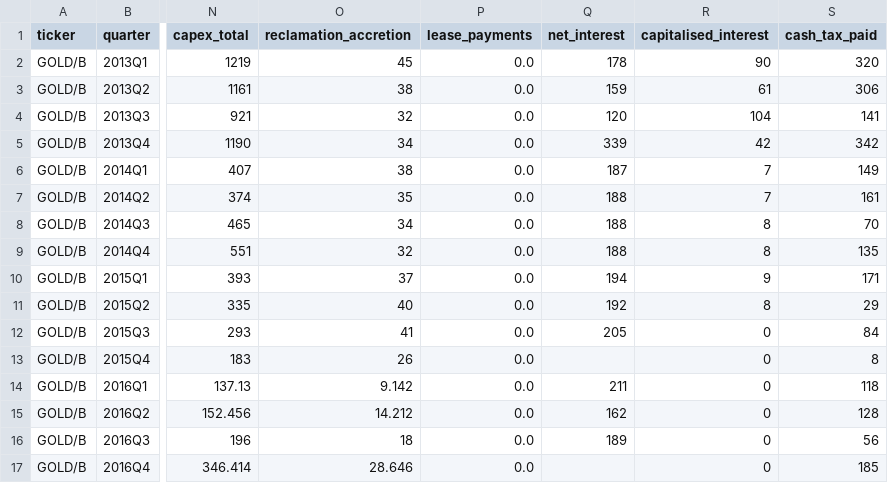
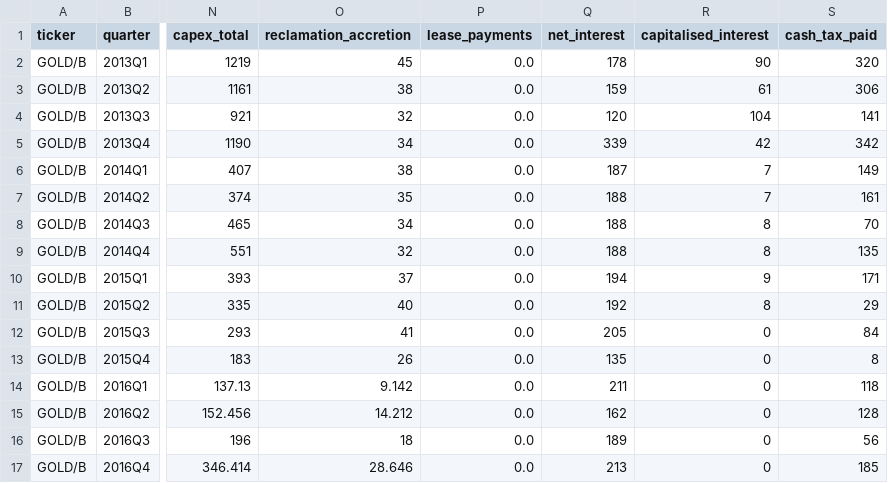
Before and after one commit to Whojohn/agents, a CSV file: data/interim/GOLD_2013_2016.csv, drawn as a sheet; only a part is shown, gaps mark what is left out; the diff names each change by its address in the sheet, - before the commit and + after, or states it on an @@ line.

```diff
--- a/data/interim/GOLD_2013_2016.csv
+++ b/data/interim/GOLD_2013_2016.csv
-Q13 (net_interest): (empty)
+Q13 (net_interest): 135
-Q17 (net_interest): (empty)
+Q17 (net_interest): 213
```
Also changed, not shown: 2 other files.
